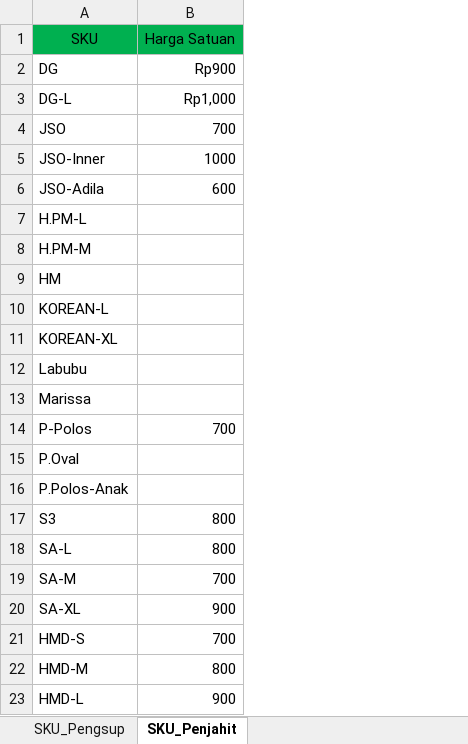
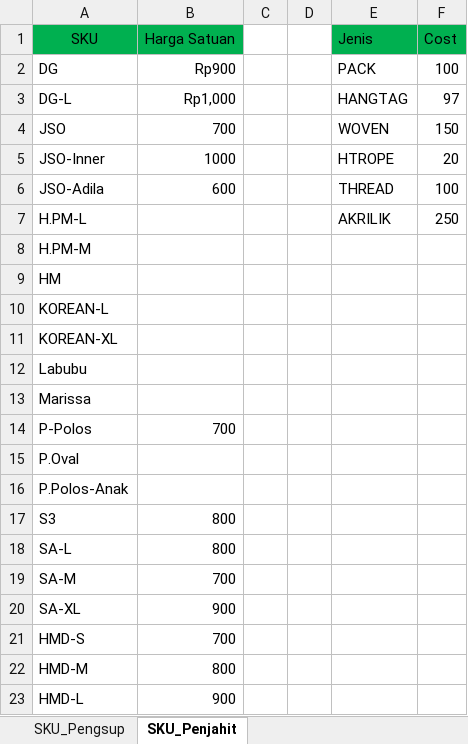
Before and after one commit to Kasolid12/Essa-Store-App, an Excel workbook: Master_tarif.xlsx, sheet SKU_Penjahit, drawn as a sheet; values as stored, in another font and other column widths than the file's, no borders; the diff names each change by its address in the sheet, - before the commit and + after, or states it on an @@ line.

```diff
--- a/Master_tarif.xlsx (sheet SKU_Penjahit)
+++ b/Master_tarif.xlsx (sheet SKU_Penjahit)
+column C, empty
+column D, empty
+column E (Jenis), rows 2-7: PACK | HANGTAG | WOVEN | HTROPE | THREAD | AKRILIK
+column F (Cost), rows 2-7: 100 | 97 | 150 | 20 | 100 | 250
```
Also changed, not shown: sheet SKU_Pengsup, 23 other files.
